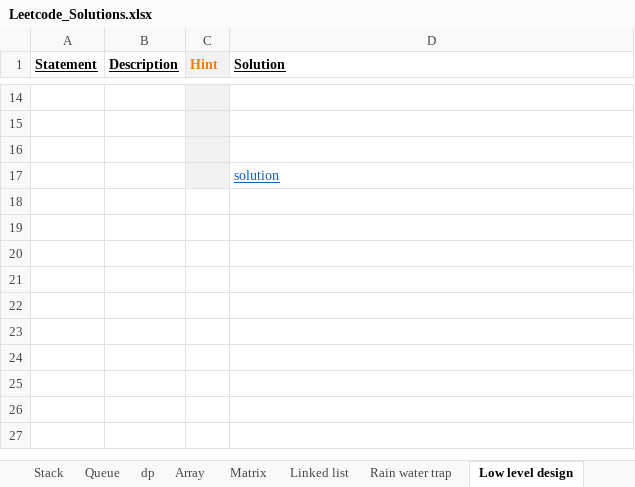
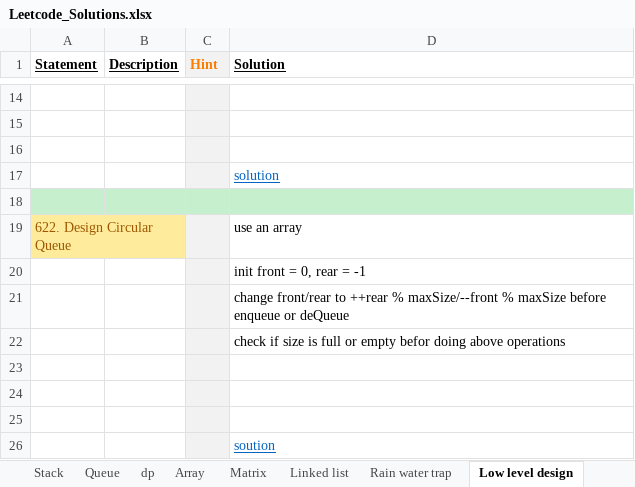
Before and after one commit to Jayaraj342/leetcode-solutions, an Excel workbook: Leetcode_Solutions.xlsx, sheet Low level design, drawn as a sheet; only a part is shown, gaps mark what is left out; values as stored, in another font and other column widths than the file's, no borders; charts and pictures not drawn; the diff names each change by its address in the sheet, - before the commit and + after, or states it on an @@ line.

Commit message:
circular queue design - Feb 28 2022

```diff
--- a/Leetcode_Solutions.xlsx (sheet Low level design)
+++ b/Leetcode_Solutions.xlsx (sheet Low level design)
+row 18: (empty)
+row 19: 622. Design Circular Queue |  |  | use an array
+row 20:  |  |  | init front = 0, rear = -1
+row 21:  |  |  | change front/rear to ++rear % maxSize/--front % maxSize before enqueue or deQueue
+row 22:  |  |  | check if size is full or empty befor doing above operations
+row 23: (empty)
+row 24: (empty)
+row 25: (empty)
+row 26:  |  |  | soution
```
Also changed, not shown: charts or pictures, 1 other file.
